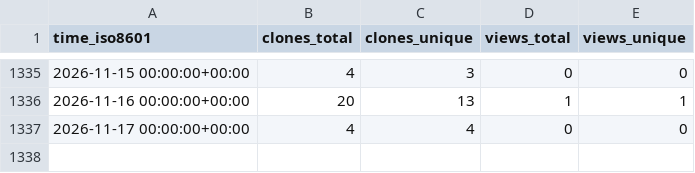
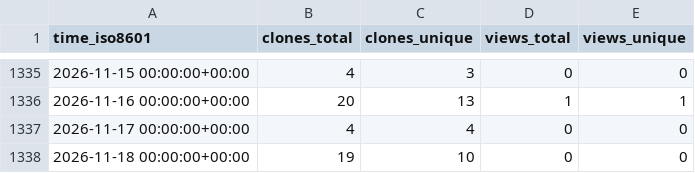
Before and after one commit to jiyuuchc/lacss, a CSV file: jiyuuchc/lacss/ghrs-data/views_clones_aggregate.csv, drawn as a sheet; only a part is shown, gaps mark what is left out.

```diff
--- a/jiyuuchc/lacss/ghrs-data/views_clones_aggregate.csv
+++ b/jiyuuchc/lacss/ghrs-data/views_clones_aggregate.csv
@@ -1337 +1337,2 @@ time_iso8601,clones_total,clones_unique,views_total,views_unique
 2026-11-17 00:00:00+00:00,4,4,0,0
+2026-11-18 00:00:00+00:00,19,10,0,0
```
Also changed, not shown: 1 other file.
